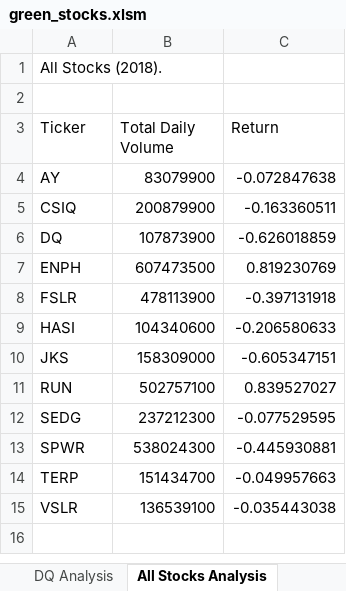
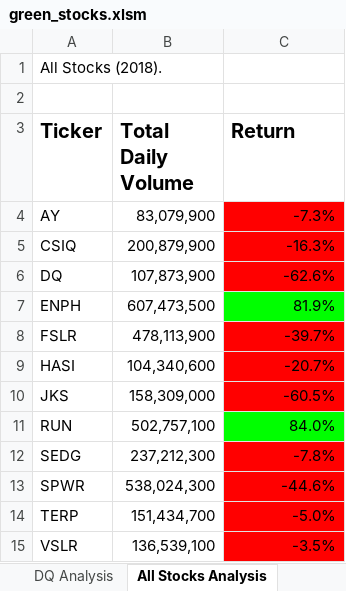
Before and after one commit to syoder821/stock-analysis, an Excel workbook: green_stocks.xlsm, sheet All Stocks Analysis, drawn as a sheet; values as stored, in another font and other column widths than the file's, no borders; the diff names each change by its address in the sheet, - before the commit and + after, or states it on an @@ line.

Commit message:
Added conditional formatting

```diff
--- a/green_stocks.xlsm (sheet All Stocks Analysis)
+++ b/green_stocks.xlsm (sheet All Stocks Analysis)
-A3:C3 bold: off
+A3:C3 bold: on, text size: larger
-B4 (Total Daily Volume): 83079900
+B4 (Total Daily Volume): 83,079,900
-C4 (Return): -0.072847638
+C4 (Return): -7.3%
-C4:C6 fill: none
+C4:C6 fill: #FF0000
-B5 (Total Daily Volume): 200879900
+B5 (Total Daily Volume): 200,879,900
-C5 (Return): -0.163360511
+C5 (Return): -16.3%
-B6 (Total Daily Volume): 107873900
+B6 (Total Daily Volume): 107,873,900
-C6 (Return): -0.626018859
+C6 (Return): -62.6%
-B7 (Total Daily Volume): 607473500
+B7 (Total Daily Volume): 607,473,500
-C7 (Return): 0.819230769
+C7 (Return): 81.9%
-C7 fill: none
+C7 fill: #00FF00
-B8 (Total Daily Volume): 478113900
+B8 (Total Daily Volume): 478,113,900
-C8 (Return): -0.397131918
+C8 (Return): -39.7%
-C8:C10 fill: none
+C8:C10 fill: #FF0000
-B9 (Total Daily Volume): 104340600
+B9 (Total Daily Volume): 104,340,600
-C9 (Return): -0.206580633
+C9 (Return): -20.7%
-B10 (Total Daily Volume): 158309000
+B10 (Total Daily Volume): 158,309,000
-C10 (Return): -0.605347151
+C10 (Return): -60.5%
-B11 (Total Daily Volume): 502757100
+B11 (Total Daily Volume): 502,757,100
-C11 (Return): 0.839527027
+C11 (Return): 84.0%
-C11 fill: none
+C11 fill: #00FF00
-B12 (Total Daily Volume): 237212300
+B12 (Total Daily Volume): 237,212,300
-C12 (Return): -0.077529595
+C12 (Return): -7.8%
-C12:C15 fill: none
+C12:C15 fill: #FF0000
-B13 (Total Daily Volume): 538024300
+B13 (Total Daily Volume): 538,024,300
-C13 (Return): -0.445930881
+C13 (Return): -44.6%
-B14 (Total Daily Volume): 151434700
+B14 (Total Daily Volume): 151,434,700
-C14 (Return): -0.049957663
+C14 (Return): -5.0%
-B15 (Total Daily Volume): 136539100
+B15 (Total Daily Volume): 136,539,100
-C15 (Return): -0.035443038
+C15 (Return): -3.5%
```
